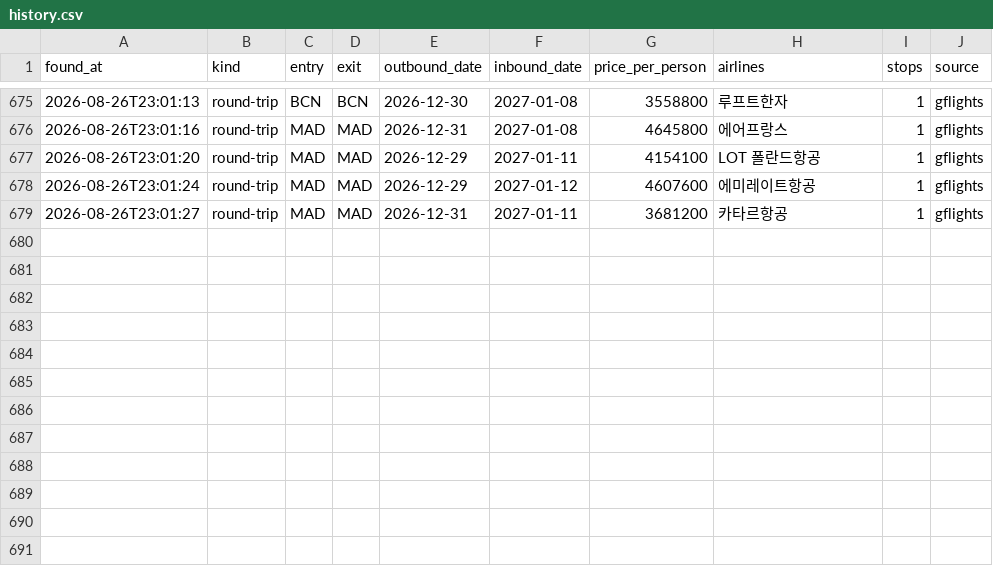
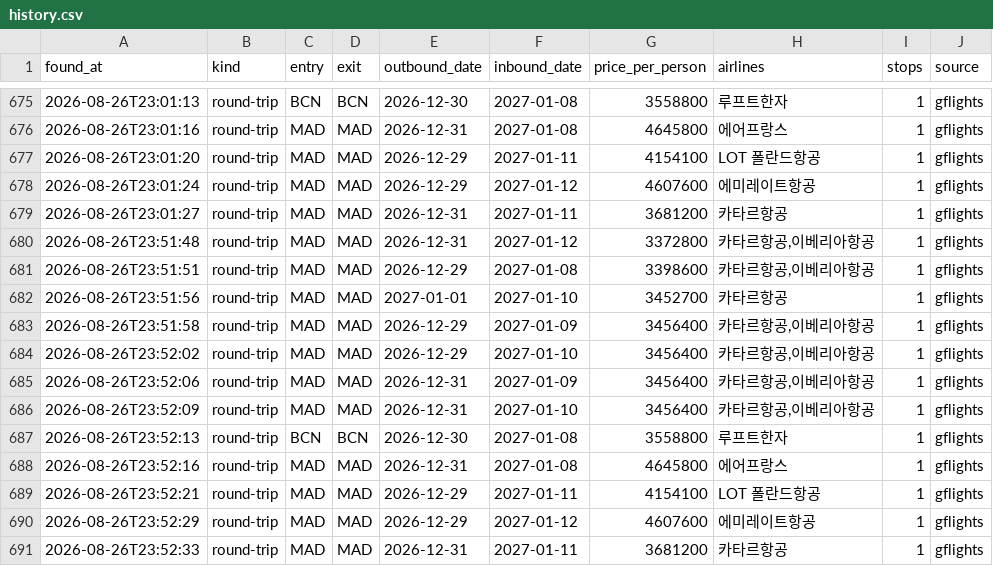
Before and after one commit to hong4137/flight-interest, a CSV file: data/history.csv, drawn as a sheet; only a part is shown, gaps mark what is left out.

```diff
--- a/data/history.csv
+++ b/data/history.csv
@@ -679 +679,13 @@ found_at,kind,entry,exit,outbound_date,inbound_date,price_per_person,airlines,st
 2026-08-26T23:01:27,round-trip,MAD,MAD,2026-12-31,2027-01-11,3681200,카타르항공,1,gflights
+2026-08-26T23:51:48,round-trip,MAD,MAD,2026-12-31,2027-01-12,3372800,"카타르항공,이베리아항공",1,gflights
+2026-08-26T23:51:51,round-trip,MAD,MAD,2026-12-29,2027-01-08,3398600,"카타르항공,이베리아항공",1,gflights
+2026-08-26T23:51:56,round-trip,MAD,MAD,2027-01-01,2027-01-10,3452700,카타르항공,1,gflights
+2026-08-26T23:51:58,round-trip,MAD,MAD,2026-12-29,2027-01-09,3456400,"카타르항공,이베리아항공",1,gflights
+2026-08-26T23:52:02,round-trip,MAD,MAD,2026-12-29,2027-01-10,3456400,"카타르항공,이베리아항공",1,gflights
+2026-08-26T23:52:06,round-trip,MAD,MAD,2026-12-31,2027-01-09,3456400,"카타르항공,이베리아항공",1,gflights
+2026-08-26T23:52:09,round-trip,MAD,MAD,2026-12-31,2027-01-10,3456400,"카타르항공,이베리아항공",1,gflights
+2026-08-26T23:52:13,round-trip,BCN,BCN,2026-12-30,2027-01-08,3558800,루프트한자,1,gflights
+2026-08-26T23:52:16,round-trip,MAD,MAD,2026-12-31,2027-01-08,4645800,에어프랑스,1,gflights
+2026-08-26T23:52:21,round-trip,MAD,MAD,2026-12-29,2027-01-11,4154100,LOT 폴란드항공,1,gflights
+2026-08-26T23:52:29,round-trip,MAD,MAD,2026-12-29,2027-01-12,4607600,에미레이트항공,1,gflights
+2026-08-26T23:52:33,round-trip,MAD,MAD,2026-12-31,2027-01-11,3681200,카타르항공,1,gflights
```
Also changed, not shown: 1 other file.
